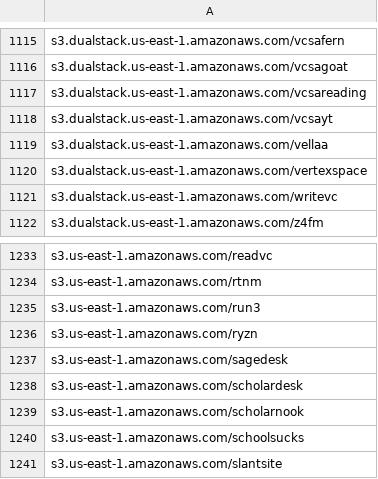
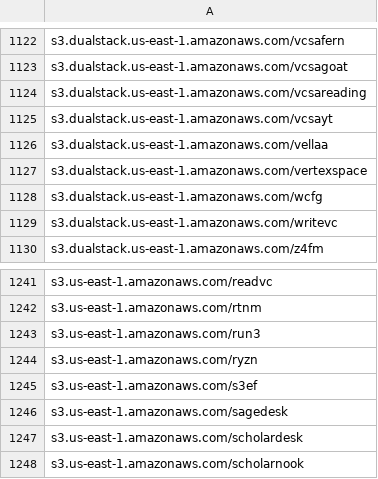
Before and after one commit to 1NobleCyber/ThreatFeed, a CSV file: S3_WebProxies/raw.csv, drawn as a sheet; only a part is shown, gaps mark what is left out; the shorter side is filled out with more unchanged rows; the diff covers the shown part only; the diff names each change by its address in the sheet, - before the commit and + after, or states it on an @@ line.

```diff
--- a/S3_WebProxies/raw.csv
+++ b/S3_WebProxies/raw.csv
+row 1128: s3.dualstack.us-east-1.amazonaws.com/wcfg
+row 1245: s3.us-east-1.amazonaws.com/s3ef
```
Also changed, not shown: 18 added rows elsewhere in this file.
